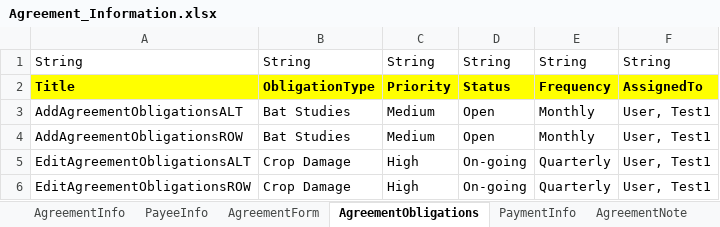
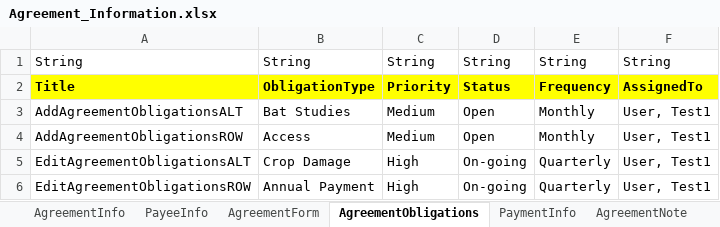
Before and after one commit to nayanthakor1994/AMPS_Automation_V2, an Excel workbook: Excel/Agreement_Information.xlsx, sheet AgreementObligations, drawn as a sheet; values as stored, in another font and other column widths than the file's, no borders; the diff names each change by its address in the sheet, - before the commit and + after, or states it on an @@ line.

```diff
--- a/Excel/Agreement_Information.xlsx (sheet AgreementObligations)
+++ b/Excel/Agreement_Information.xlsx (sheet AgreementObligations)
-B4: Bat Studies
+B4: Access
-B6: Crop Damage
+B6: Annual Payment
```
Also changed, not shown: sheet PayeeInfo, sheet PaymentInfo, 10 other files.
